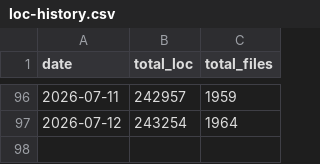
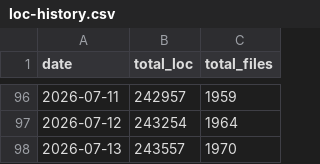
Before and after one commit to vkumar-dev/vkumar-dev, a CSV file: loc-data/loc-history.csv, drawn as a sheet; only a part is shown, gaps mark what is left out.

```diff
--- a/loc-data/loc-history.csv
+++ b/loc-data/loc-history.csv
@@ -97 +97,2 @@ date,total_loc,total_files
 2026-07-12,243254,1964
+2026-07-13,243557,1970
```
Also changed, not shown: docs/loc-history.csv, 2 other files.
